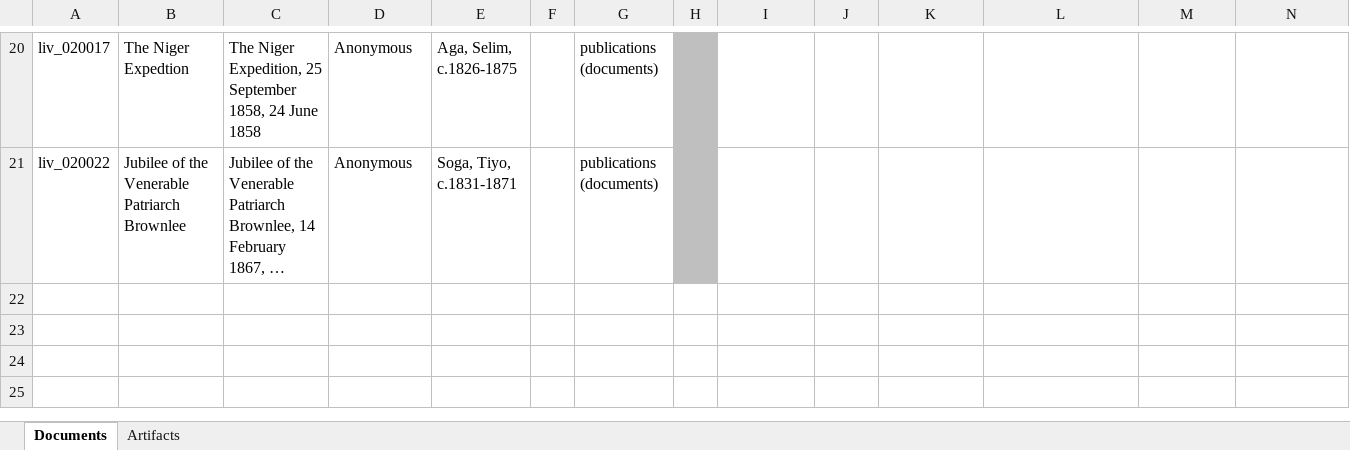
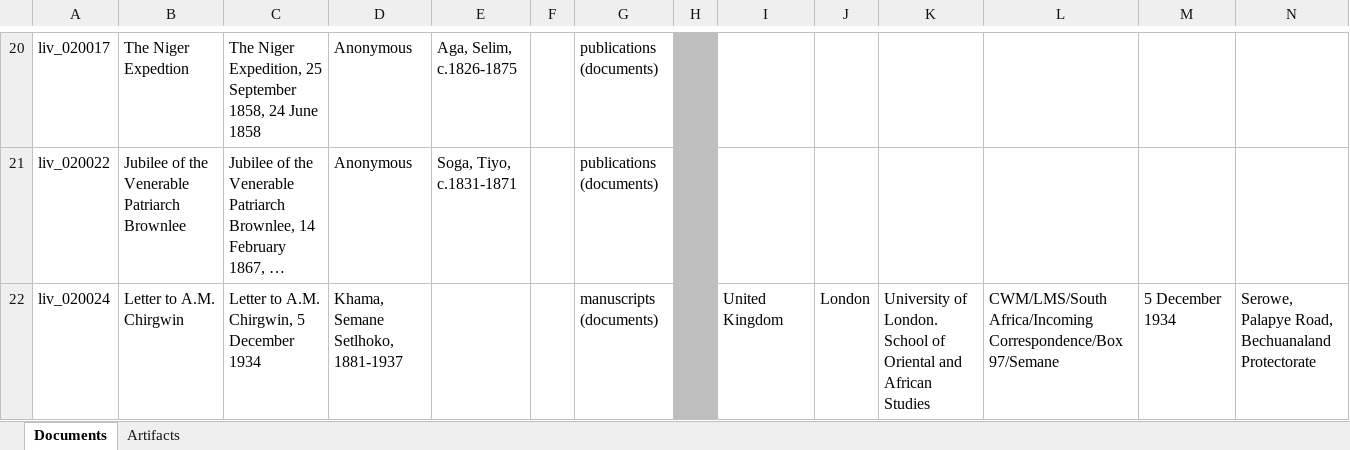
Before and after one commit to livingstoneonline/onemorevoice, an Excel workbook: transcriptions/OMV-MODS-worksheet.xlsx, sheet Documents, drawn as a sheet; only a part is shown, gaps mark what is left out; long unchanged cells end in …; values as stored, in another font and other column widths than the file's, no borders; rows hold the shown columns only; the diff names each change by its address in the sheet, - before the commit and + after, or states it on an @@ line.

Commit message:
update mods for khama

```diff
--- a/transcriptions/OMV-MODS-worksheet.xlsx (sheet Documents)
+++ b/transcriptions/OMV-MODS-worksheet.xlsx (sheet Documents)
+row 22: liv_020024 | Letter to A.M. Chirgwin | Letter to A.M. Chirgwin, 5 December 1934 | Khama, Semane Setlhoko, 1881-1937 |  |  | manuscripts (documents) |  | United Kingdom | London | University of London. School of Oriental and African Studies | CWM/LMS/South Africa/Incoming Correspondence/Box 97/Semane | 5 December 1934 | Serowe, Palapye Road, Bechuanaland Protectorate
```
